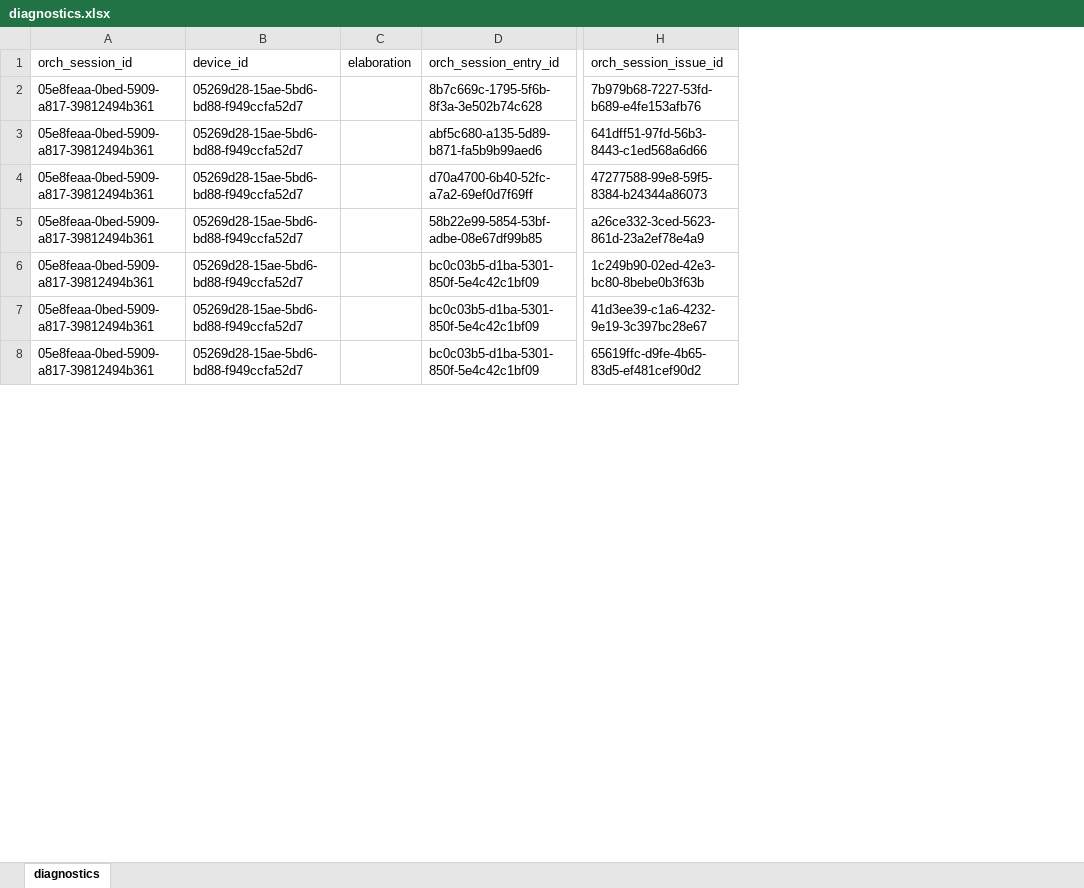
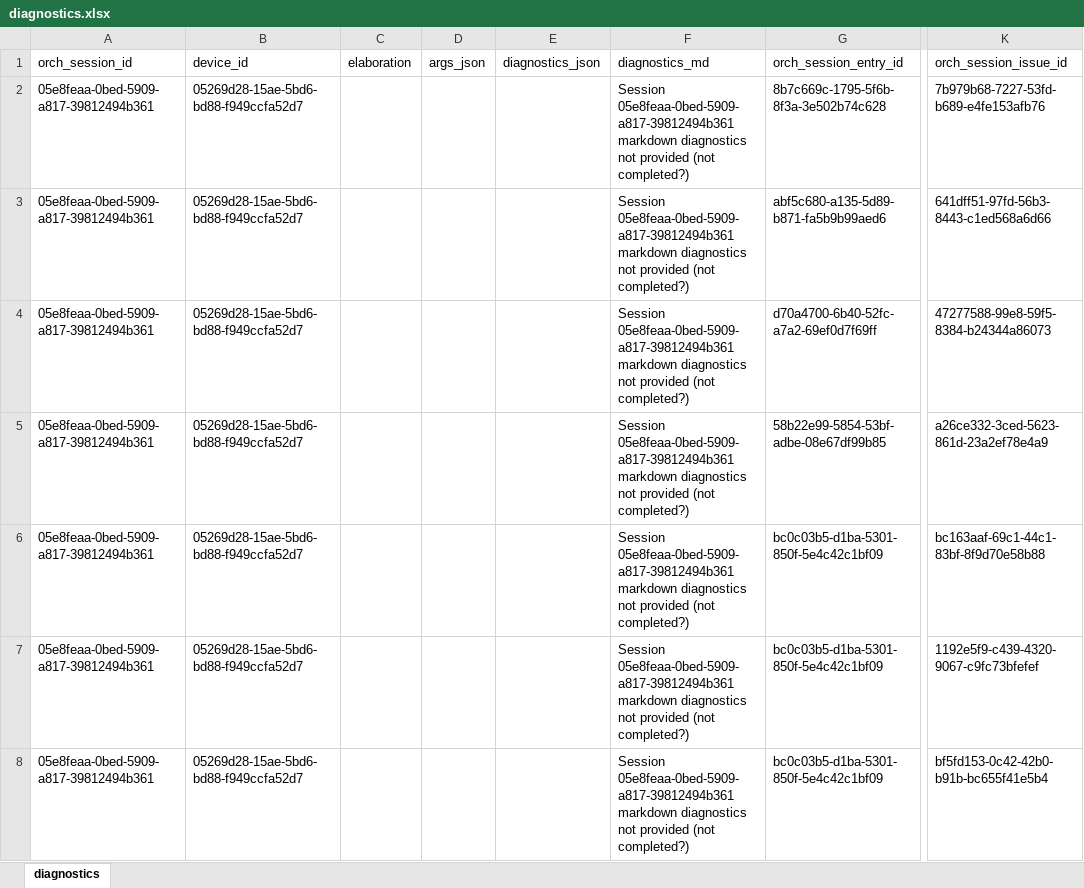
Before and after one commit to qe-collaborative-services/1115-hub, an Excel workbook: support/assurance/ahc-hrsn-elt/screening/results-test-e2e/diagnostics.xlsx, sheet diagnostics, drawn as a sheet; only a part is shown, gaps mark what is left out; values as stored, in another font and other column widths than the file's, no borders; addresses are those after the commit; the diff covers the shown part only; the diff names each change by its address in the sheet, - before the commit and + after, or states it on an @@ line.

Commit message:
feat: introduce diagnostics in SQLPage

```diff
--- a/support/assurance/ahc-hrsn-elt/screening/results-test-e2e/diagnostics.xlsx (sheet diagnostics)
+++ b/support/assurance/ahc-hrsn-elt/screening/results-test-e2e/diagnostics.xlsx (sheet diagnostics)
+column D (args_json), empty
+column E (diagnostics_json), empty
+column F (diagnostics_md), rows 2-8: all Session 05e8feaa-0bed-5909-a817-39812494b361 markdown diagnostics not provided (not completed?)
-K6 (orch_session_issue_id): 1c249b90-02ed-42e3-bc80-8bebe0b3f63b
+K6 (orch_session_issue_id): bc163aaf-69c1-44c1-83bf-8f9d70e58b88
-K7 (orch_session_issue_id): 41d3ee39-c1a6-4232-9e19-3c397bc28e67
+K7 (orch_session_issue_id): 1192e5f9-c439-4320-9067-c9fc73bfefef
-K8 (orch_session_issue_id): 65619ffc-d9fe-4b65-83d5-ef481cef90d2
+K8 (orch_session_issue_id): bf5fd153-0c42-42b0-b91b-bc655f41e5b4
```
Also changed, not shown: 57 edited cells elsewhere in this sheet, 8 other files.
